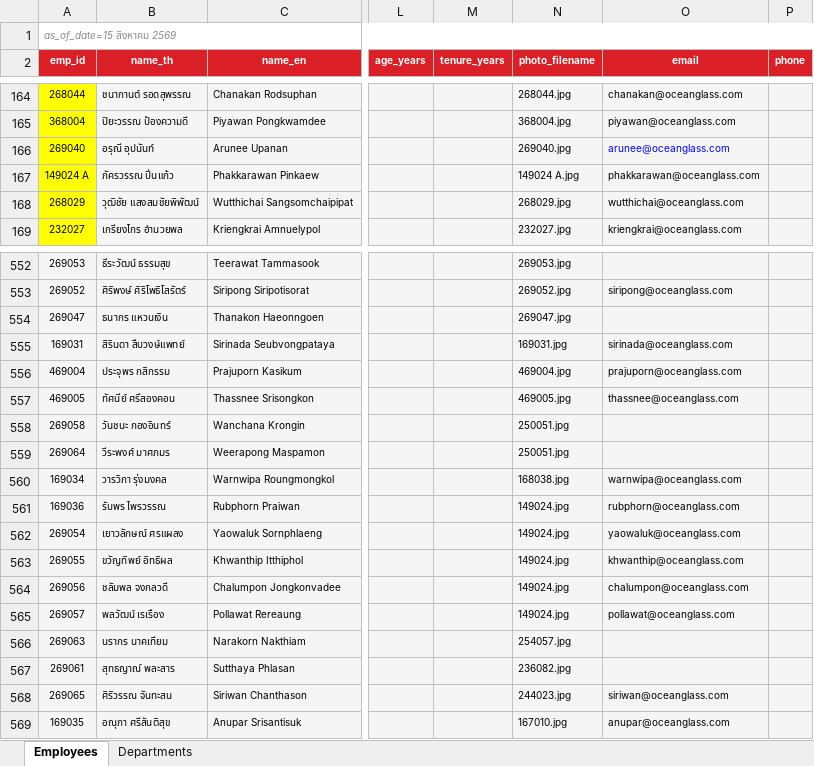
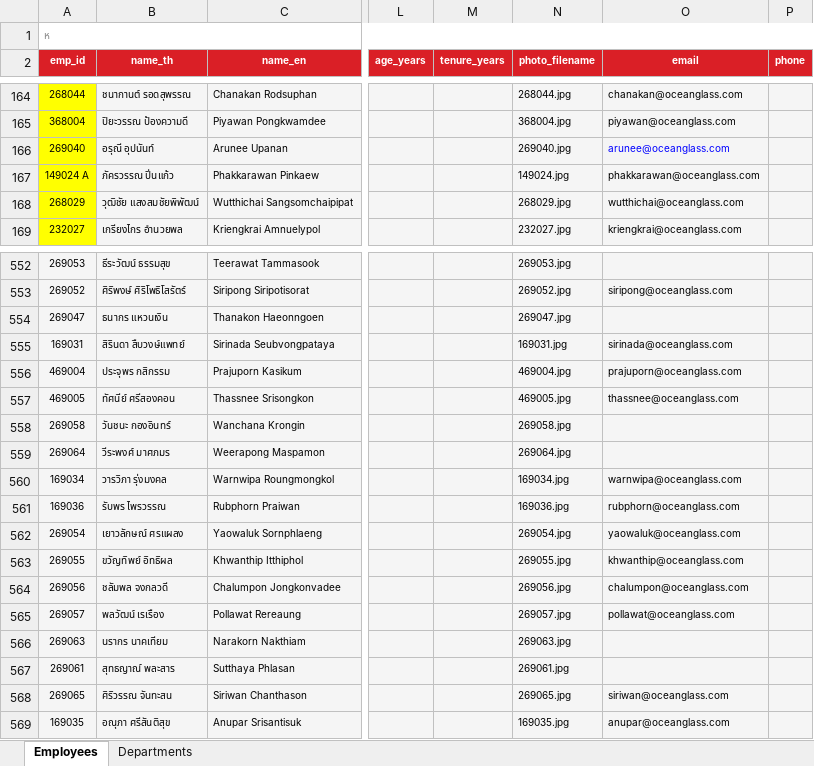
Before and after one commit to pkllimsurat-dotcom/oceanglass-orgchart, an Excel workbook: employees.xlsx, sheet Employees, drawn as a sheet; only a part is shown, gaps mark what is left out; values as stored, in another font and other column widths than the file's, no borders; conditional formats not drawn; the diff names each change by its address in the sheet, - before the commit and + after, or states it on an @@ line.

Commit message:
Add files via upload

```diff
--- a/employees.xlsx (sheet Employees)
+++ b/employees.xlsx (sheet Employees)
-A1 (emp_id): as_of_date=15 สิงหาคม 2569
+A1 (emp_id): ห
-N167 (photo_filename): 149024 A.jpg
+N167 (photo_filename): 149024.jpg
-N558 (photo_filename): 250051.jpg
+N558 (photo_filename): 269058.jpg
-N559 (photo_filename): 250051.jpg
+N559 (photo_filename): 269064.jpg
-N560 (photo_filename): 168038.jpg
+N560 (photo_filename): 169034.jpg
-N561 (photo_filename): 149024.jpg
+N561 (photo_filename): 169036.jpg
-N562 (photo_filename): 149024.jpg
+N562 (photo_filename): 269054.jpg
-N563 (photo_filename): 149024.jpg
+N563 (photo_filename): 269055.jpg
-N564 (photo_filename): 149024.jpg
+N564 (photo_filename): 269056.jpg
-N565 (photo_filename): 149024.jpg
+N565 (photo_filename): 269057.jpg
-N566 (photo_filename): 254057.jpg
+N566 (photo_filename): 269063.jpg
-N567 (photo_filename): 236082.jpg
+N567 (photo_filename): 269061.jpg
-N568 (photo_filename): 244023.jpg
+N568 (photo_filename): 269065.jpg
-N569 (photo_filename): 167010.jpg
+N569 (photo_filename): 169035.jpg
```
Also changed, not shown: formulas that keep their value.
